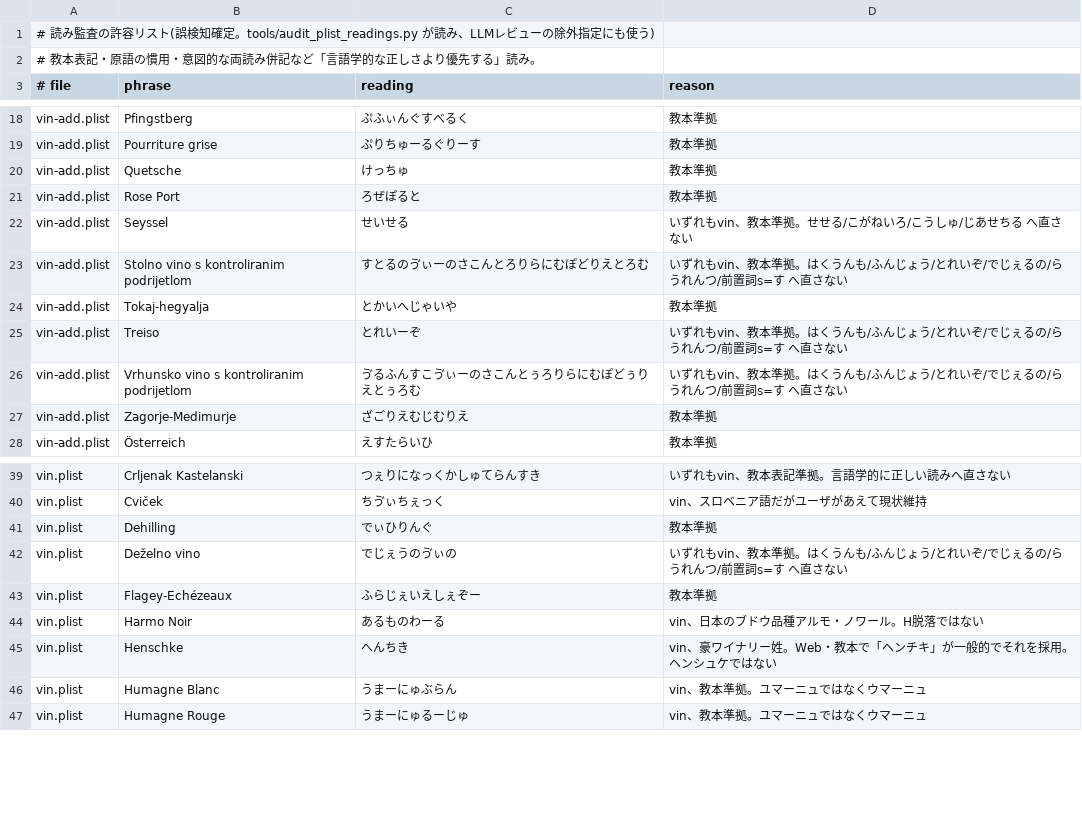
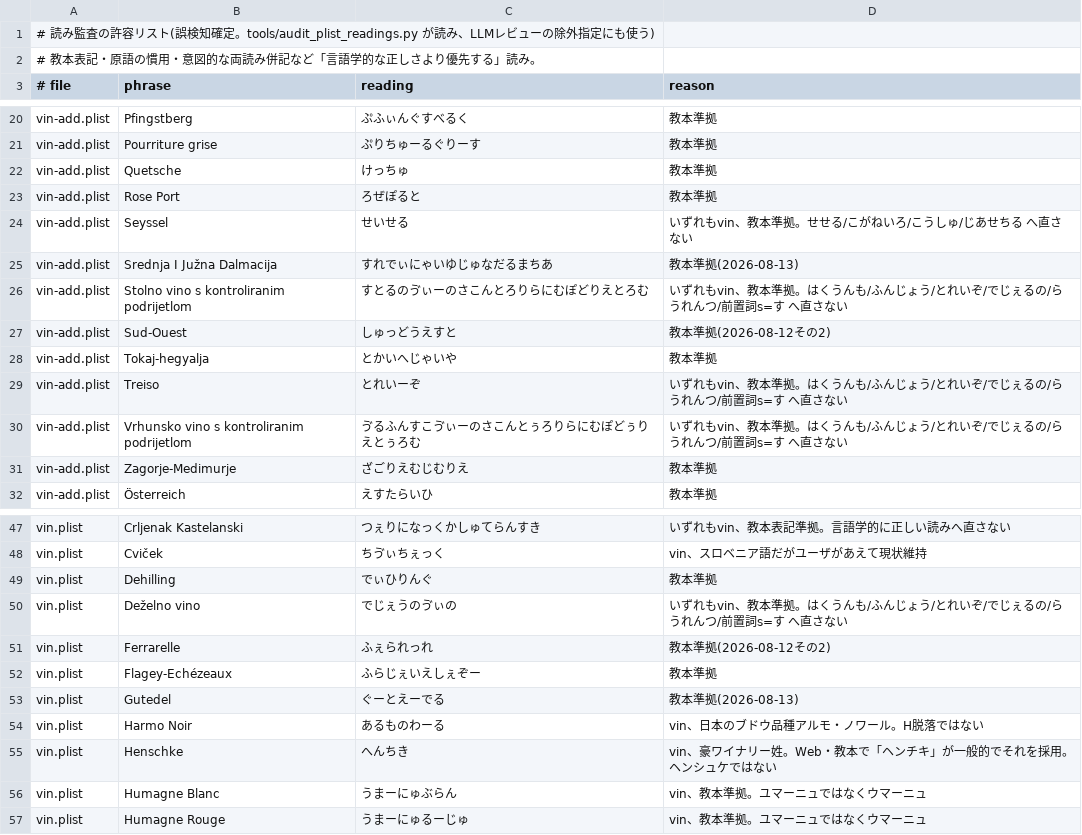
Before and after one commit to KusakabeYouichi/ecritu, a TSV file: references/reading_audit_allowlist.tsv, drawn as a sheet; only a part is shown, gaps mark what is left out; the diff covers the shown part only; the diff names each change by its address in the sheet, - before the commit and + after, or states it on an @@ line.

```diff
--- a/references/reading_audit_allowlist.tsv
+++ b/references/reading_audit_allowlist.tsv
+row 25: vin-add.plist | Srednja I Južna Dalmacija | すれでぃにゃいゆじゅなだるまちあ | 教本準拠(2026-08-13)
+row 27: vin-add.plist | Sud-Ouest | しゅっどうえすと | 教本準拠(2026-08-12その2)
+row 51: vin.plist | Ferrarelle | ふぇられっれ | 教本準拠(2026-08-12その2)
+row 53: vin.plist | Gutedel | ぐーとえーでる | 教本準拠(2026-08-13)
```
Also changed, not shown: 23 added rows elsewhere in this file, 2 other files.
